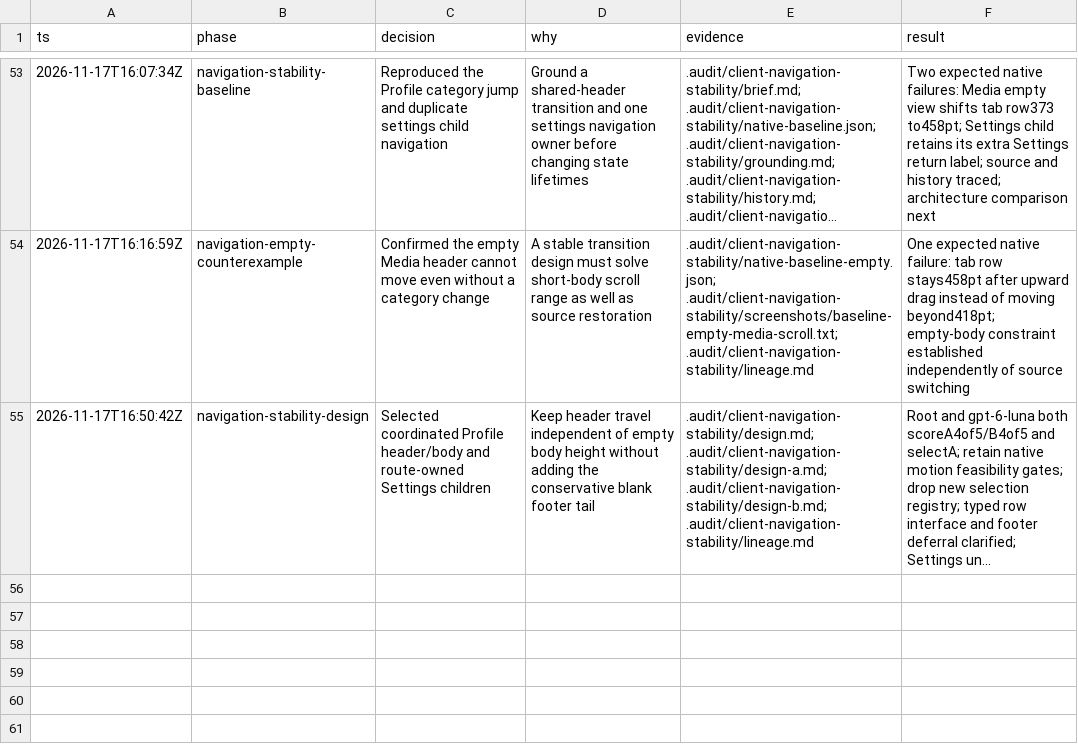
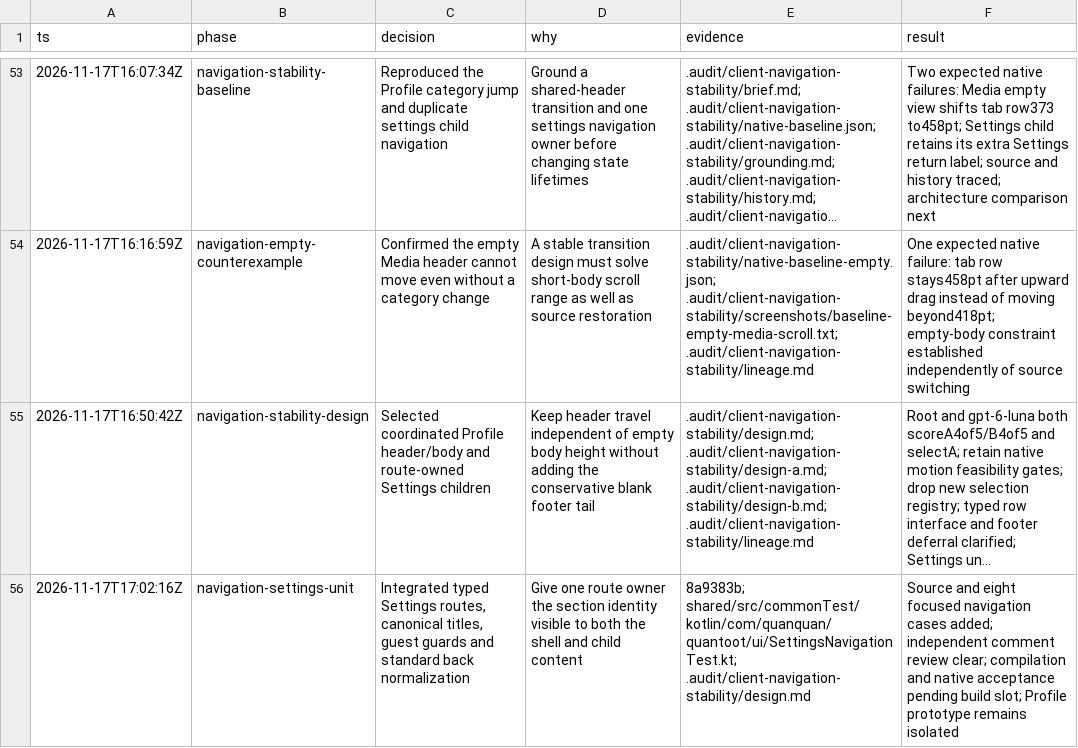
Before and after one commit to hibobmaster/quantoot_next, a TSV file: .audit/client-polish.tsv, drawn as a sheet; only a part is shown, gaps mark what is left out; long unchanged cells end in …; the diff names each change by its address in the sheet, - before the commit and + after, or states it on an @@ line.

Commit message:
docs: record navigation design verdict and Settings review

```diff
--- a/.audit/client-polish.tsv
+++ b/.audit/client-polish.tsv
+row 56: 2026-11-17T17:02:16Z | navigation-settings-unit | Integrated typed Settings routes, canonical titles, guest guards and standard back normalization | Give one route owner the section identity visible to both the shell and child content | 8a9383b; shared/src/commonTest/kotlin/com/quanquan/quantoot/ui/SettingsNavigationTest.kt; .audit/client-navigation-stability/design.md | Source and eight focused navigation cases added; independent comment review clear; compilation and native acceptance pending build slot; Profile prototype remains isolated
```
Also changed, not shown: 2 other files.
